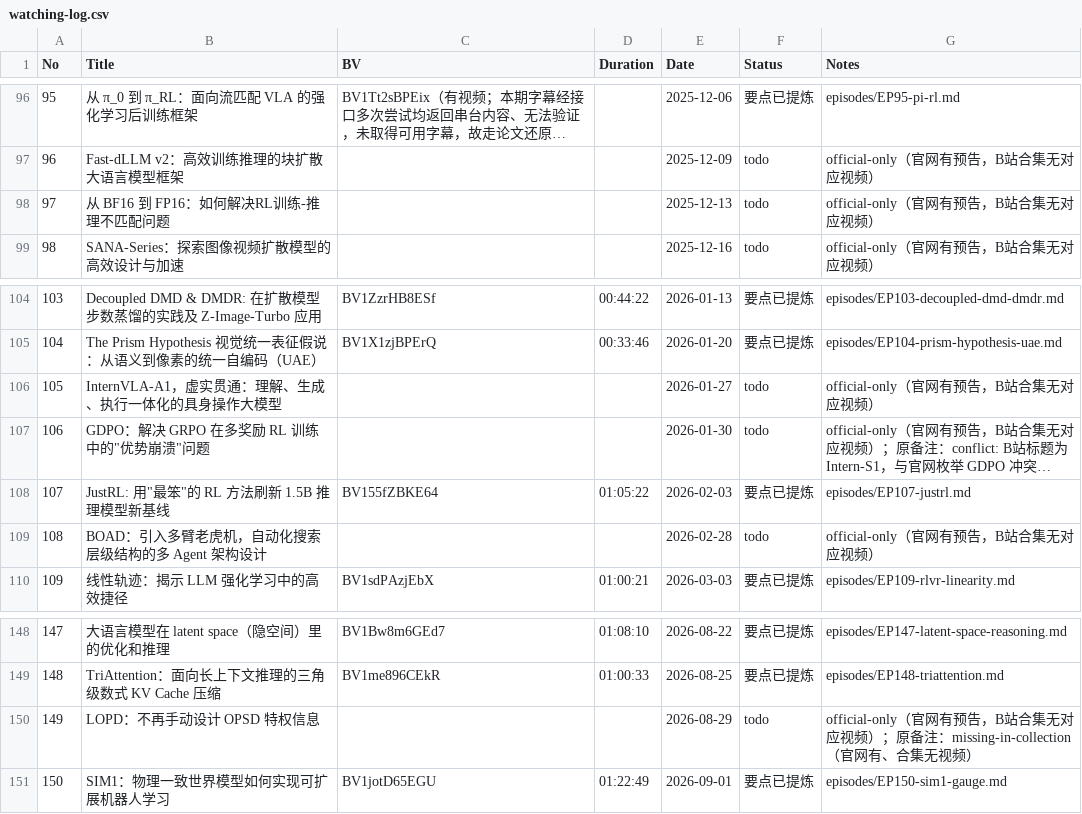
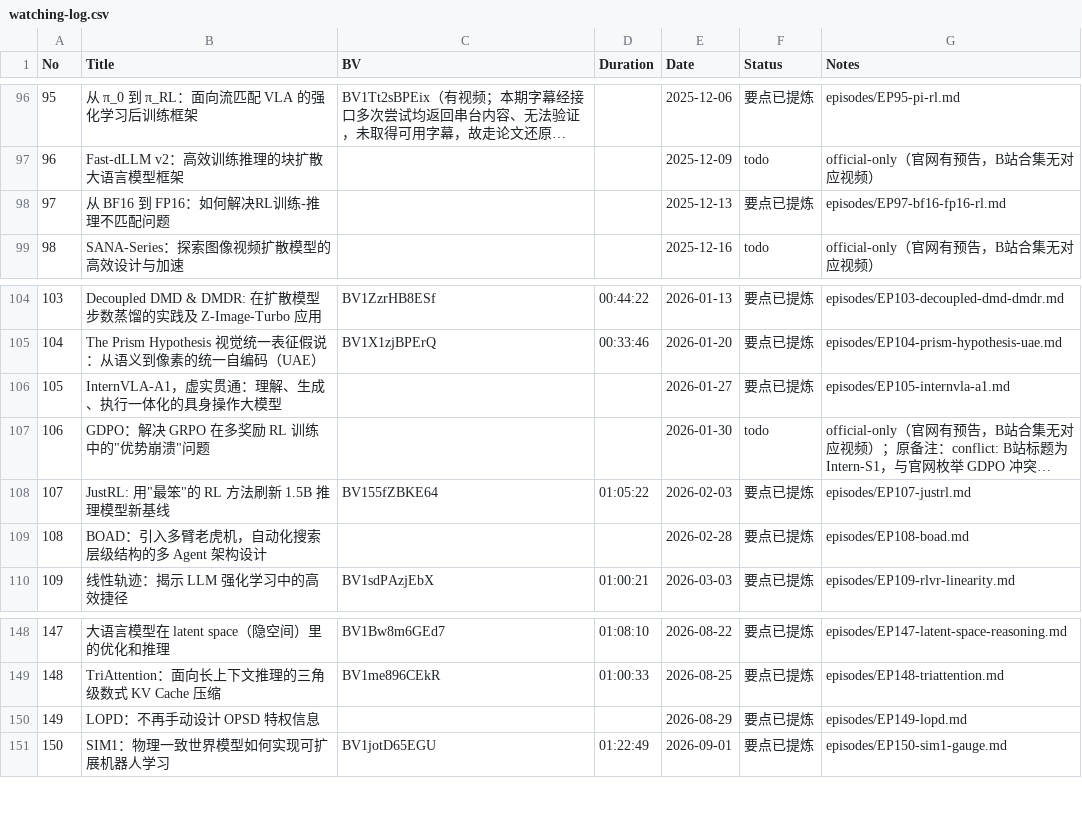
Before and after one commit to Papa-Panda/post-training, a CSV file: qingke-talk/watching-log.csv, drawn as a sheet; only a part is shown, gaps mark what is left out; long unchanged cells end in …; the diff names each change by its address in the sheet, - before the commit and + after, or states it on an @@ line.

Commit message:
feat(qingke-talk): 论文还原版4期（累计145期）
EP97 BF16→FP16（无字幕，基于 Precision-RL arXiv:2510.26788 还原）、EP105 InternVLA-A1（arXiv:2601.02456）、EP108 BOAD（arXiv:2512.23631）、EP149 LOPD（arXiv:2608.13040）；均明确标注非逐字稿。

```diff
--- a/qingke-talk/watching-log.csv
+++ b/qingke-talk/watching-log.csv
-F98 (Status): todo
+F98 (Status): 要点已提炼
-G98 (Notes): official-only（官网有预告，B站合集无对应视频）
+G98 (Notes): episodes/EP97-bf16-fp16-rl.md
-F106 (Status): todo
+F106 (Status): 要点已提炼
-G106 (Notes): official-only（官网有预告，B站合集无对应视频）
+G106 (Notes): episodes/EP105-internvla-a1.md
-F109 (Status): todo
+F109 (Status): 要点已提炼
-G109 (Notes): official-only（官网有预告，B站合集无对应视频）
+G109 (Notes): episodes/EP108-boad.md
-F150 (Status): todo
+F150 (Status): 要点已提炼
-G150 (Notes): official-only（官网有预告，B站合集无对应视频）；原备注：missing-in-collection（官网有、合集无视频）
+G150 (Notes): episodes/EP149-lopd.md
```
Also changed, not shown: 8 other files.
